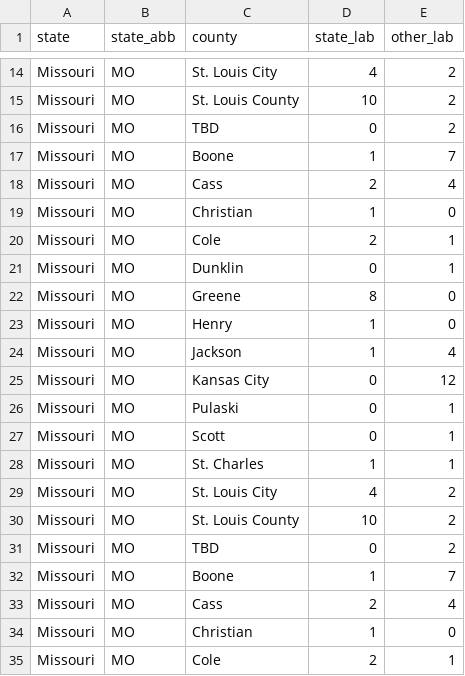
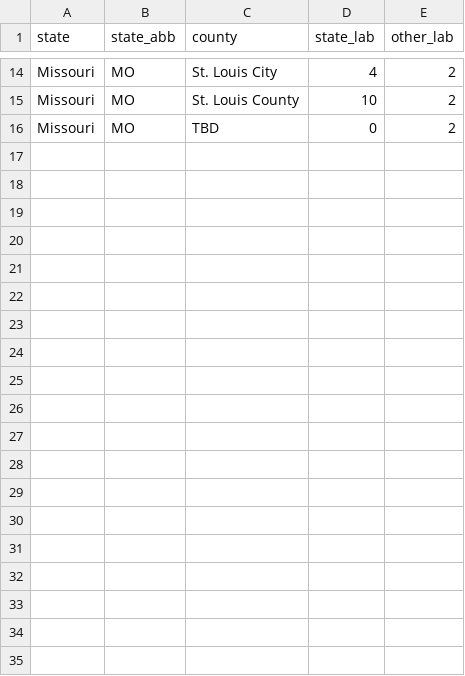
Before and after one commit to mkearney/covid-19-missouri, a CSV file: data/mo-county.csv, drawn as a sheet; only a part is shown, gaps mark what is left out; the diff covers the shown part only.

```diff
--- a/data/mo-county.csv
+++ b/data/mo-county.csv
@@ -17,19 +16,0 @@
-"Missouri","MO","Boone",1,7
-"Missouri","MO","Cass",2,4
-"Missouri","MO","Christian",1,0
-"Missouri","MO","Cole",2,1
-"Missouri","MO","Dunklin",0,1
-"Missouri","MO","Greene",8,0
-"Missouri","MO","Henry",1,0
-"Missouri","MO","Jackson",1,4
-"Missouri","MO","Kansas City",0,12
-"Missouri","MO","Pulaski",0,1
-"Missouri","MO","Scott",0,1
-"Missouri","MO","St. Charles",1,1
-"Missouri","MO","St. Louis City",4,2
-"Missouri","MO","St. Louis County",10,2
-"Missouri","MO","TBD",0,2
-"Missouri","MO","Boone",1,7
-"Missouri","MO","Cass",2,4
-"Missouri","MO","Christian",1,0
-"Missouri","MO","Cole",2,1
```
Also changed, not shown: 11 removed rows elsewhere in this file, 4 other files.
